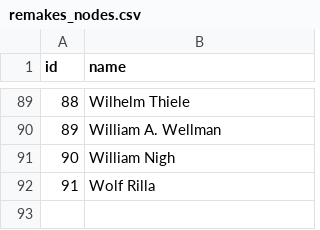
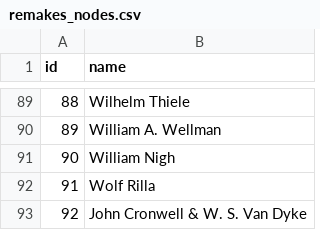
Before and after one commit to FUHannes/graph-drawing, a CSV file: data-prep/csv_data/remakes_nodes.csv, drawn as a sheet; only a part is shown, gaps mark what is left out; the diff names each change by its address in the sheet, - before the commit and + after, or states it on an @@ line.

```diff
--- a/data-prep/csv_data/remakes_nodes.csv
+++ b/data-prep/csv_data/remakes_nodes.csv
+row 93: 92 | John Cronwell & W. S. Van Dyke
```
Also changed, not shown: data-prep/csv_data/remakes_edges.csv, 1 other file.
